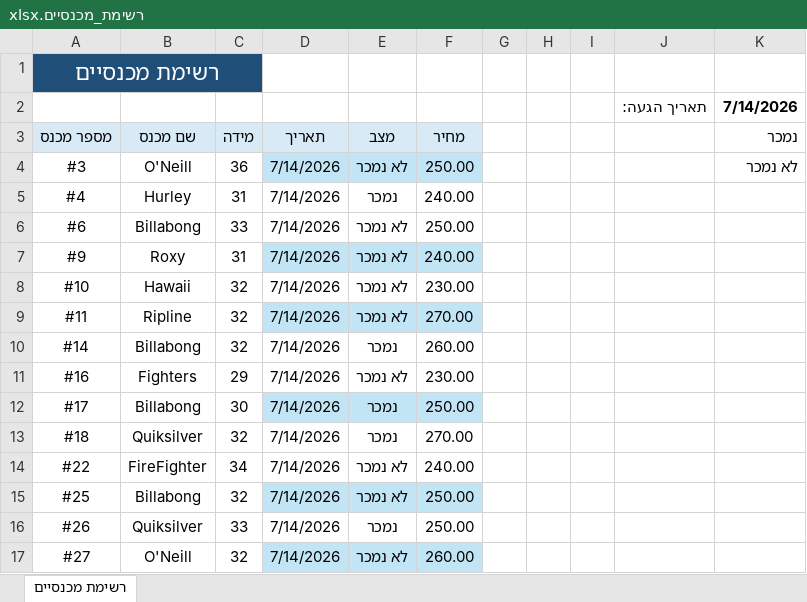
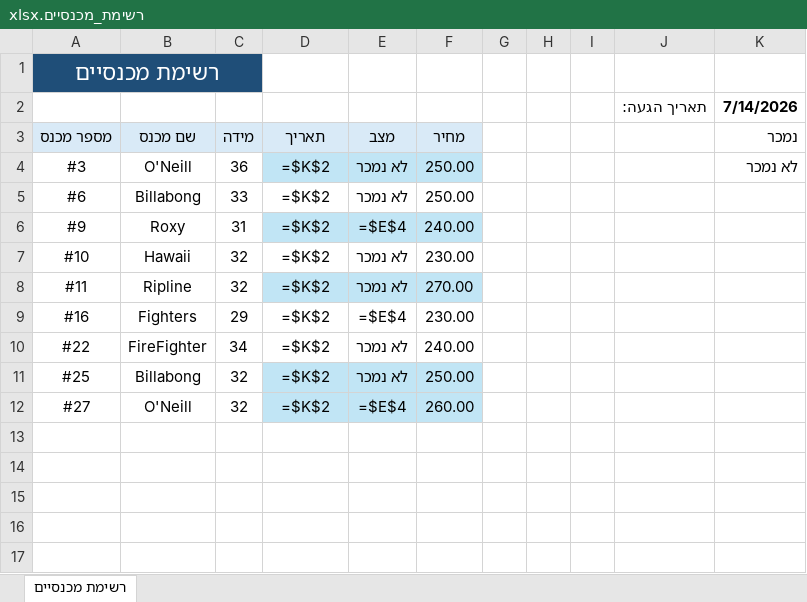
Before and after one commit to nave11001/hightide-vintage, an Excel workbook: assets/inventory/excel/רשימת_מכנסיים.xlsx, sheet רשימת מכנסיים, drawn as a sheet; values as stored, in another font and other column widths than the file's, no borders; formulas without a stored value are shown as written; table styles not drawn; removed rows and columns are numbered as before the commit, all else as after; the diff names each change by its address in the sheet, - before the commit and + after, or states it on an @@ line.

```diff
--- a/assets/inventory/excel/רשימת_מכנסיים.xlsx (sheet רשימת מכנסיים)
+++ b/assets/inventory/excel/רשימת_מכנסיים.xlsx (sheet רשימת מכנסיים)
-D4 (תאריך): 7/14/2026
+D4 (תאריך): =$K$2
-row 5: #4 | Hurley | 31 | 7/14/2026 | נמכר | 240.00
-D5:D8 (תאריך): 7/14/2026
+D5:D8 (תאריך): =$K$2
-E6 (מצב): לא נמכר
+E6 (מצב): =$E$4
-row 10: #14 | Billabong | 32 | 7/14/2026 | נמכר | 260.00
-D9 (תאריך): 7/14/2026
+D9 (תאריך): =$K$2
-E9 (מצב): לא נמכר
+E9 (מצב): =$E$4
-row 12: #17 | Billabong | 30 | 7/14/2026 | נמכר | 250.00
-row 13: #18 | Quiksilver | 32 | 7/14/2026 | נמכר | 270.00
-D10:D11 (תאריך): 7/14/2026
+D10:D11 (תאריך): =$K$2
-row 16: #26 | Quiksilver | 33 | 7/14/2026 | נמכר | 250.00
-D12 (תאריך): 7/14/2026
+D12 (תאריך): =$K$2
-E12 (מצב): לא נמכר
+E12 (מצב): =$E$4
```
Also changed, not shown: assets/inventory/excel/רשימה 2.xlsx, 22 other files.
